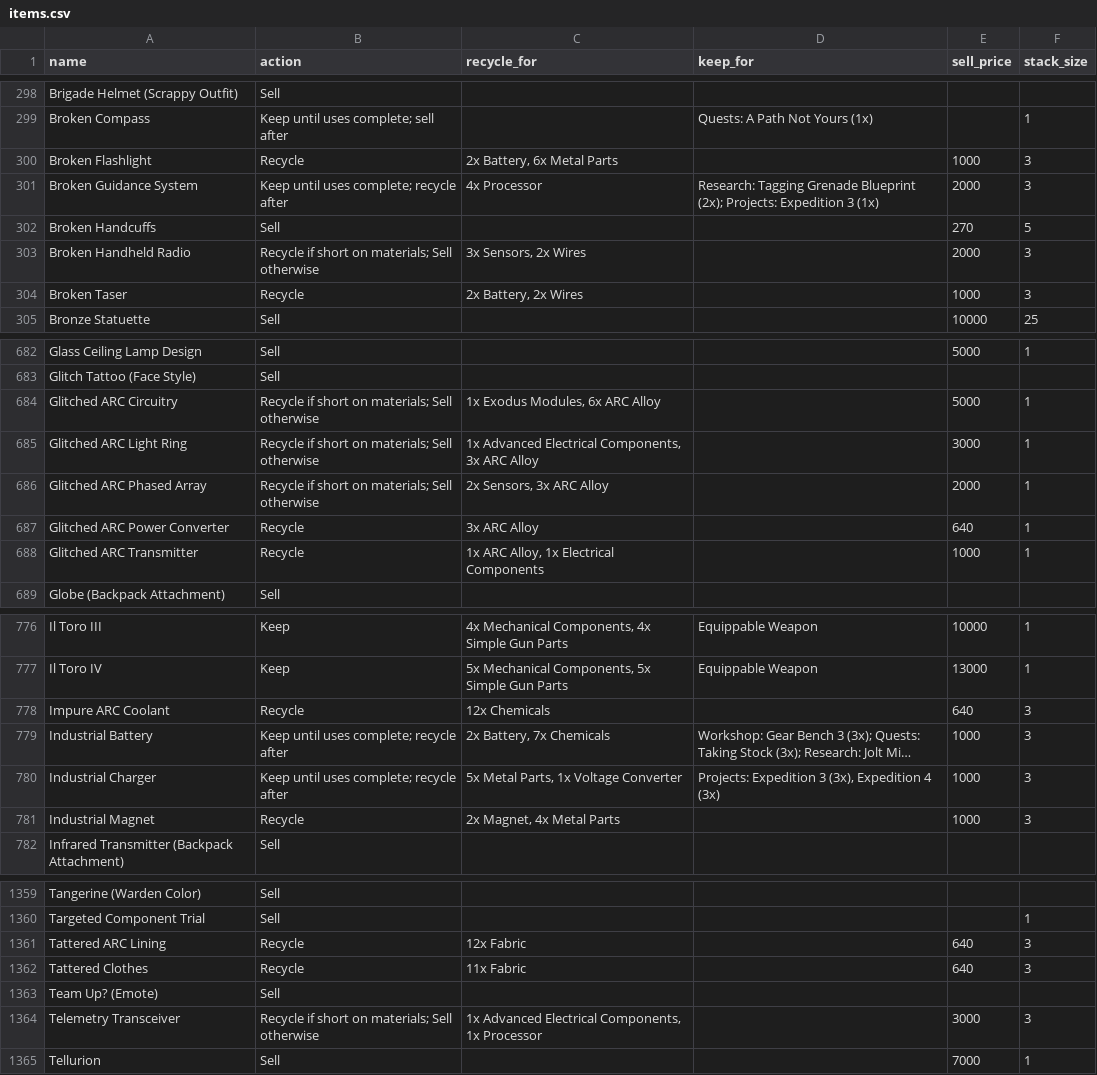
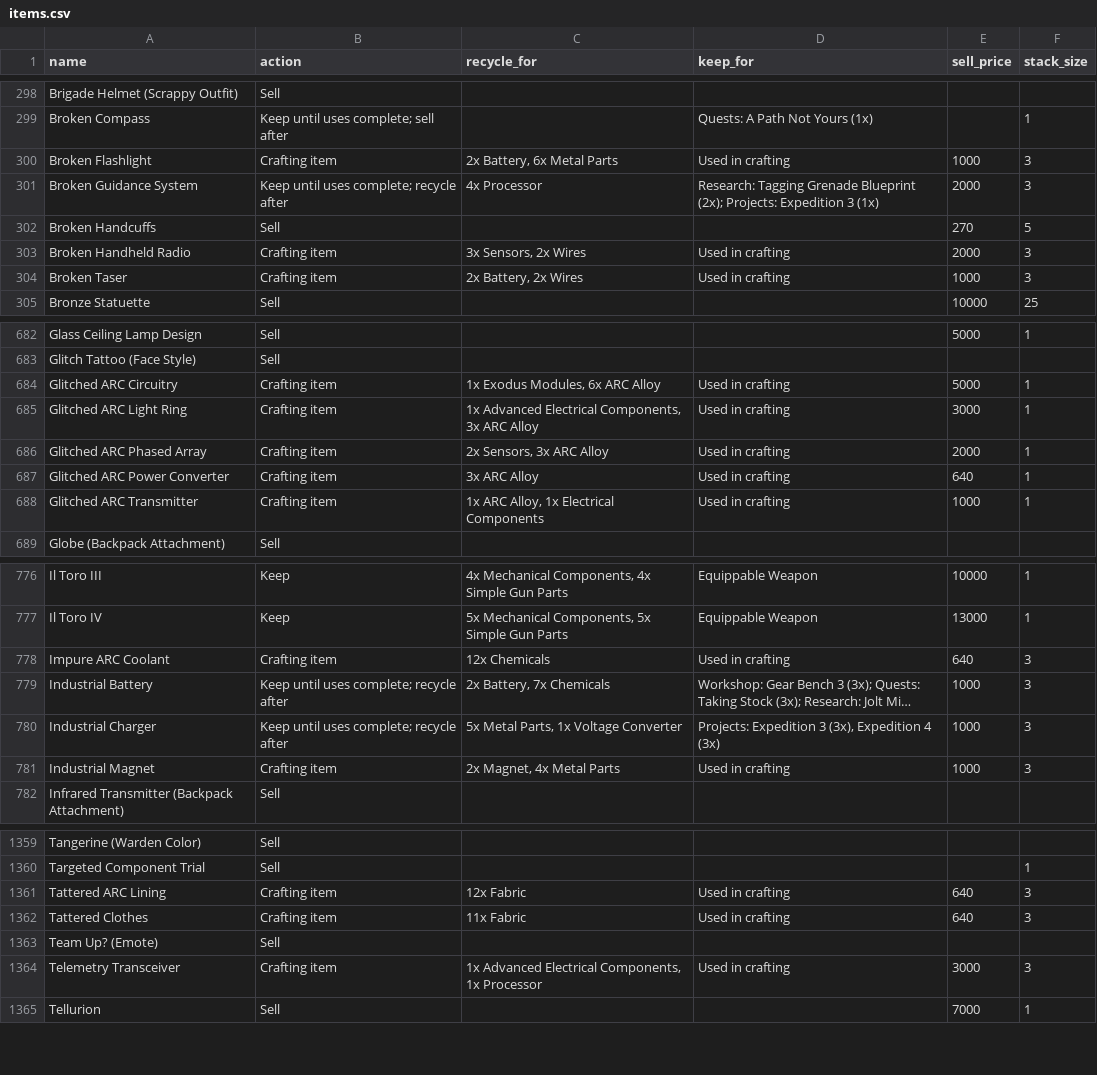
Before and after one commit to Soygen/ARLO, a CSV file: data/items.csv, drawn as a sheet; only a part is shown, gaps mark what is left out; long unchanged cells end in …; the diff covers the shown part only; the diff names each change by its address in the sheet, - before the commit and + after, or states it on an @@ line.

```diff
--- a/data/items.csv
+++ b/data/items.csv
-B300 (action): Recycle
+B300 (action): Crafting item
-D300 (keep_for): (empty)
+D300 (keep_for): Used in crafting
-B303 (action): Recycle if short on materials; Sell otherwise
+B303 (action): Crafting item
-D303:D304 (keep_for): (empty)
+D303:D304 (keep_for): Used in crafting
-B304 (action): Recycle
+B304 (action): Crafting item
-B684:B686 (action): Recycle if short on materials; Sell otherwise
+B684:B686 (action): Crafting item
-D684:D688 (keep_for): (empty)
+D684:D688 (keep_for): Used in crafting
-B687:B688 (action): Recycle
+B687:B688 (action): Crafting item
-B778 (action): Recycle
+B778 (action): Crafting item
-D778 (keep_for): (empty)
+D778 (keep_for): Used in crafting
-B781 (action): Recycle
+B781 (action): Crafting item
-D781 (keep_for): (empty)
+D781 (keep_for): Used in crafting
-B1361:B1362 (action): Recycle
+B1361:B1362 (action): Crafting item
-D1361:D1362 (keep_for): (empty)
+D1361:D1362 (keep_for): Used in crafting
-B1364 (action): Recycle if short on materials; Sell otherwise
+B1364 (action): Crafting item
-D1364 (keep_for): (empty)
+D1364 (keep_for): Used in crafting
```
Also changed, not shown: 98 edited cells elsewhere in this file, 7 other files.
